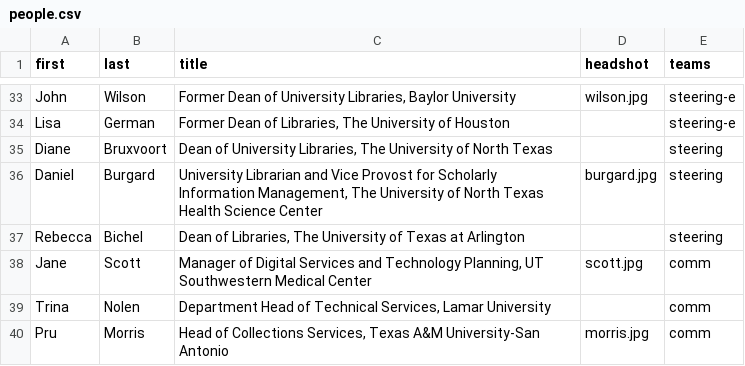
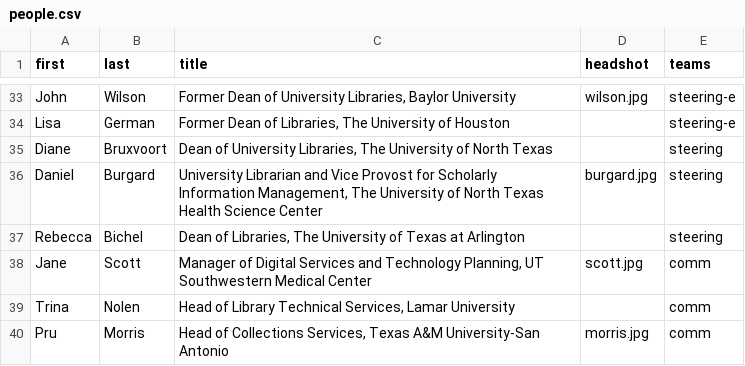
Before and after one commit to 221B-io/tlcua.org, a CSV file: content/people.csv, drawn as a sheet; only a part is shown, gaps mark what is left out.

```diff
--- a/content/people.csv
+++ b/content/people.csv
@@ -38,3 +38,3 @@ Rebecca,Bichel,"Dean of Libraries, The University of Texas at Arlington",,steeri
 Jane,Scott,"Manager of Digital Services and Technology Planning, UT Southwestern Medical Center",scott.jpg,comm
-Trina,Nolen,"Department Head of Technical Services, Lamar University",,comm
+Trina,Nolen,"Head of Library Technical Services, Lamar University",,comm
 Pru,Morris,"Head of Collections Services, Texas A&M University-San Antonio",morris.jpg,comm
```
Also changed, not shown: 1 other file.
